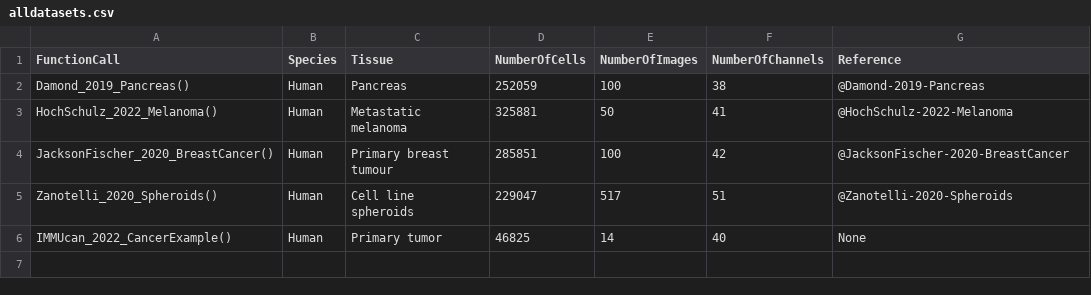
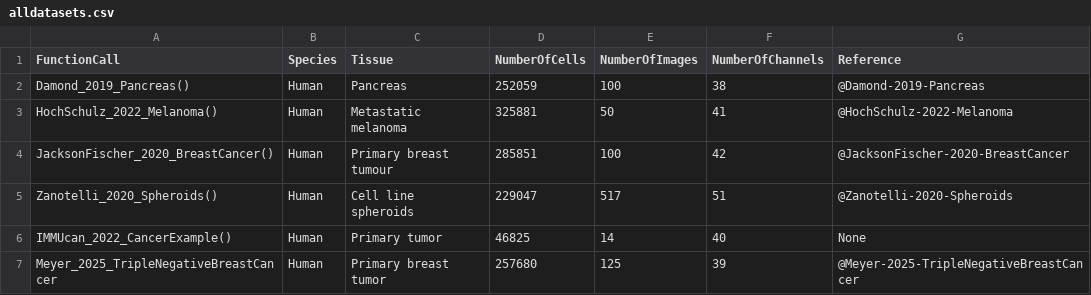
Before and after one commit to BodenmillerGroup/imcdatasets, a CSV file: inst/extdata/alldatasets.csv, drawn as a sheet; the diff names each change by its address in the sheet, - before the commit and + after, or states it on an @@ line.

```diff
--- a/inst/extdata/alldatasets.csv
+++ b/inst/extdata/alldatasets.csv
+row 7: Meyer_2025_TripleNegativeBreastCancer | Human | Primary breast tumor | 257680 | 125 | 39 | @Meyer-2025-TripleNegativeBreastCancer
```
Also changed, not shown: inst/extdata/metadata.csv, 11 other files.
